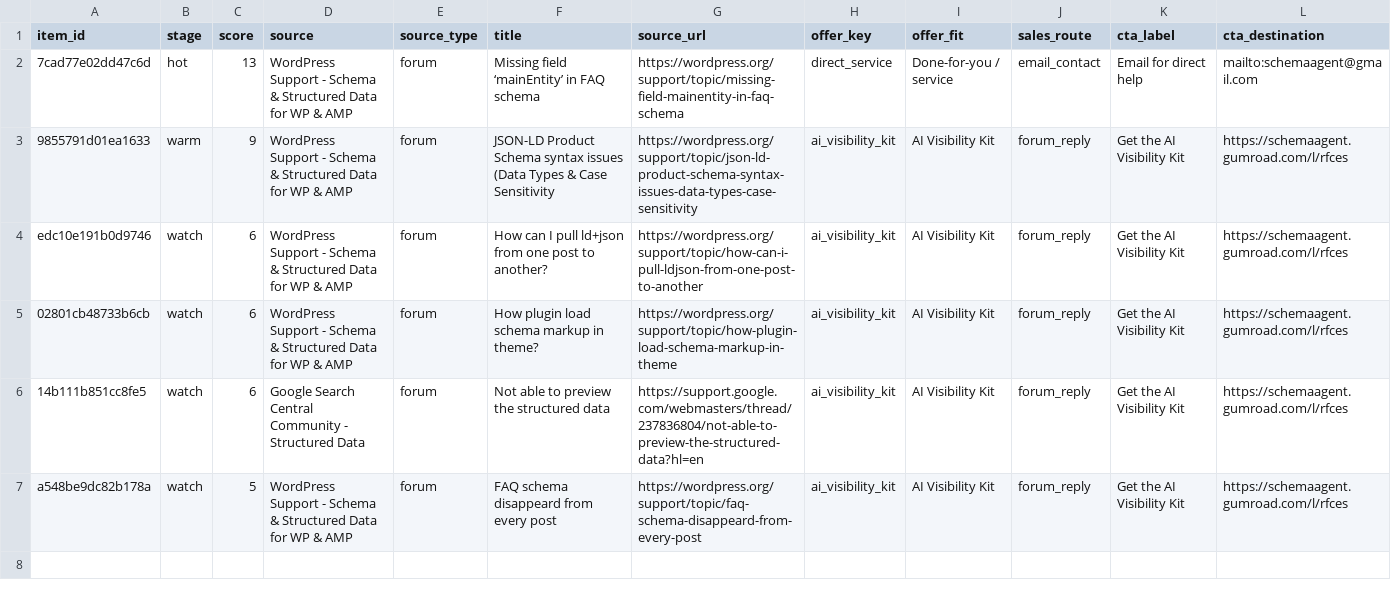
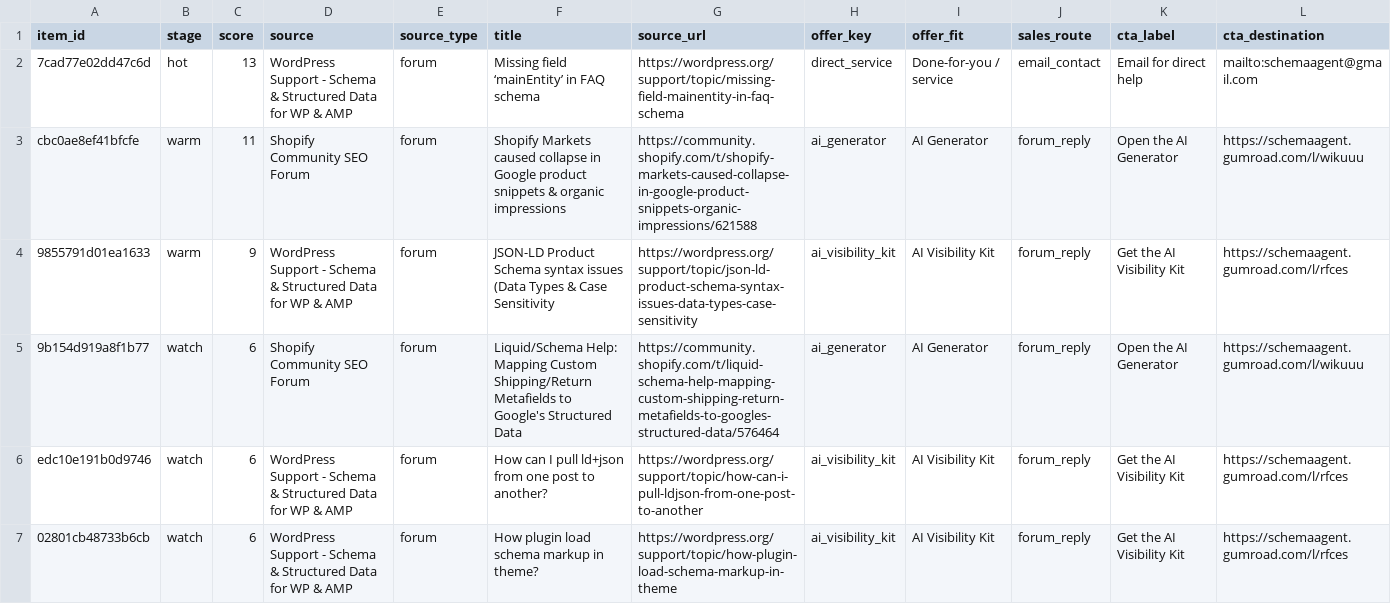
Before and after one commit to Giwaetti/Schema-radar-agent, a CSV file: data/sales_queue.csv, drawn as a sheet; only a part is shown; the shorter side is filled out with more unchanged rows; rows hold the shown columns only; the diff names each change by its address in the sheet, - before the commit and + after, or states it on an @@ line.

```diff
--- a/data/sales_queue.csv
+++ b/data/sales_queue.csv
+row 3: cbc0ae8ef41bfcfe | warm | 11 | Shopify Community SEO Forum | forum | Shopify Markets caused collapse in Google product snippets & organic impressions | https://community.shopify.com/t/shopify-markets-caused-collapse-in-google-product-snippets-organic-impressions/621588 | ai_generator | AI Generator | forum_reply | Open the AI Generator | https://schemaagent.gumroad.com/l/wikuuu
+row 5: 9b154d919a8f1b77 | watch | 6 | Shopify Community SEO Forum | forum | Liquid/Schema Help: Mapping Custom Shipping/Return Metafields to Google's Structured Data | https://community.shopify.com/t/liquid-schema-help-mapping-custom-shipping-return-metafields-to-googles-structured-data/576464 | ai_generator | AI Generator | forum_reply | Open the AI Generator | https://schemaagent.gumroad.com/l/wikuuu
```
Also changed, not shown: data/leads.csv, 4 other files.
